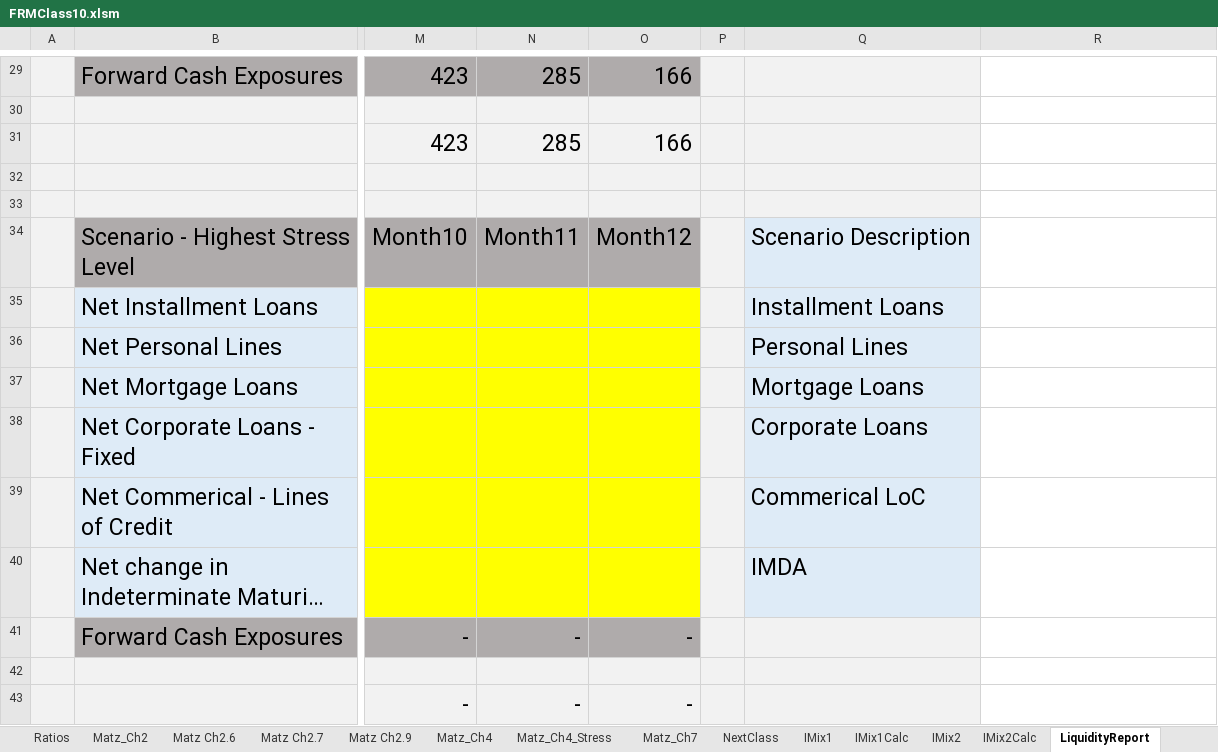
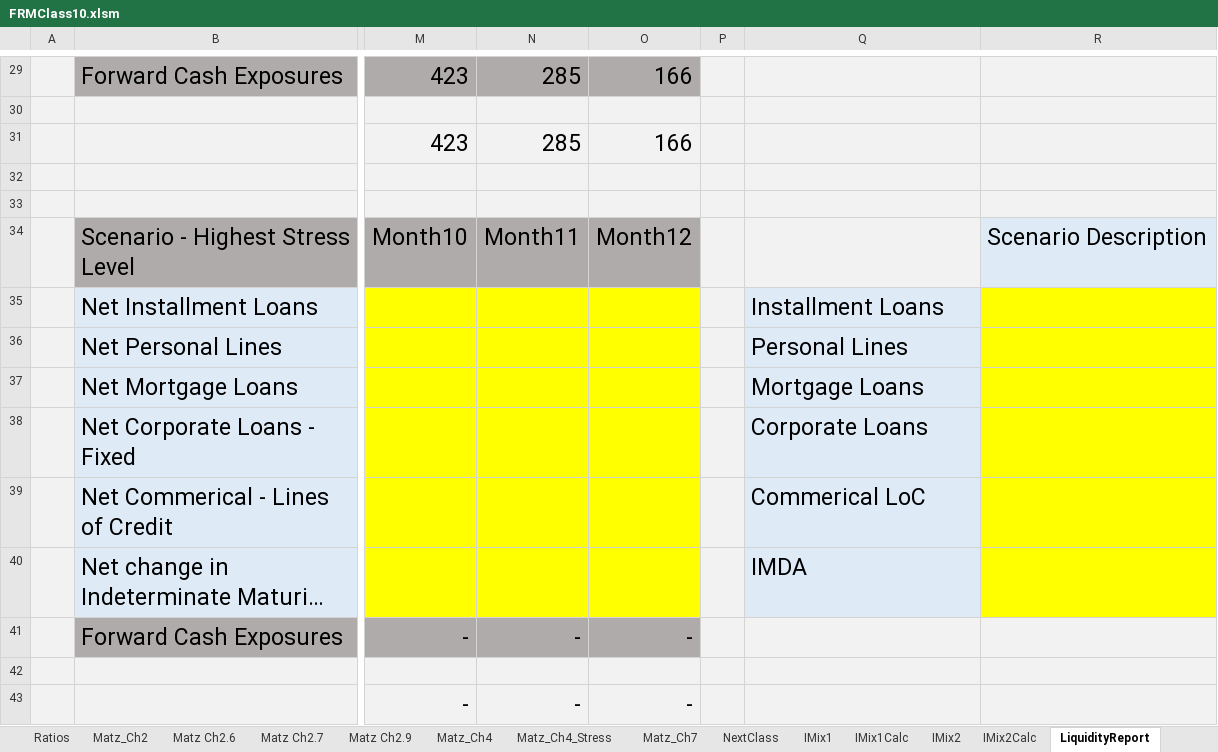
Before and after one commit to DavidRomoff/FRM, an Excel workbook: FRMClass10.xlsm, sheet LiquidityReport, drawn as a sheet; only a part is shown, gaps mark what is left out; long unchanged cells end in …; values as stored, in another font and other column widths than the file's, no borders; the diff covers the shown part only; the diff names each change by its address in the sheet, - before the commit and + after, or states it on an @@ line.

Commit message:
Add files via upload

```diff
--- a/FRMClass10.xlsm (sheet LiquidityReport)
+++ b/FRMClass10.xlsm (sheet LiquidityReport)
-R29:R33 fill: none
+R29:R33 fill: #F2F2F2
-Q34: Scenario Description
+Q34: (empty)
-R34: (empty)
+R34: Scenario Description
-R34 fill: none
+R34 fill: #DEEBF7
-R35:R40 fill: none
+R35:R40 fill: #FFFF00
-R41:R43 fill: none
+R41:R43 fill: #F2F2F2
```
Also changed, not shown: cell formats elsewhere in this sheet.
